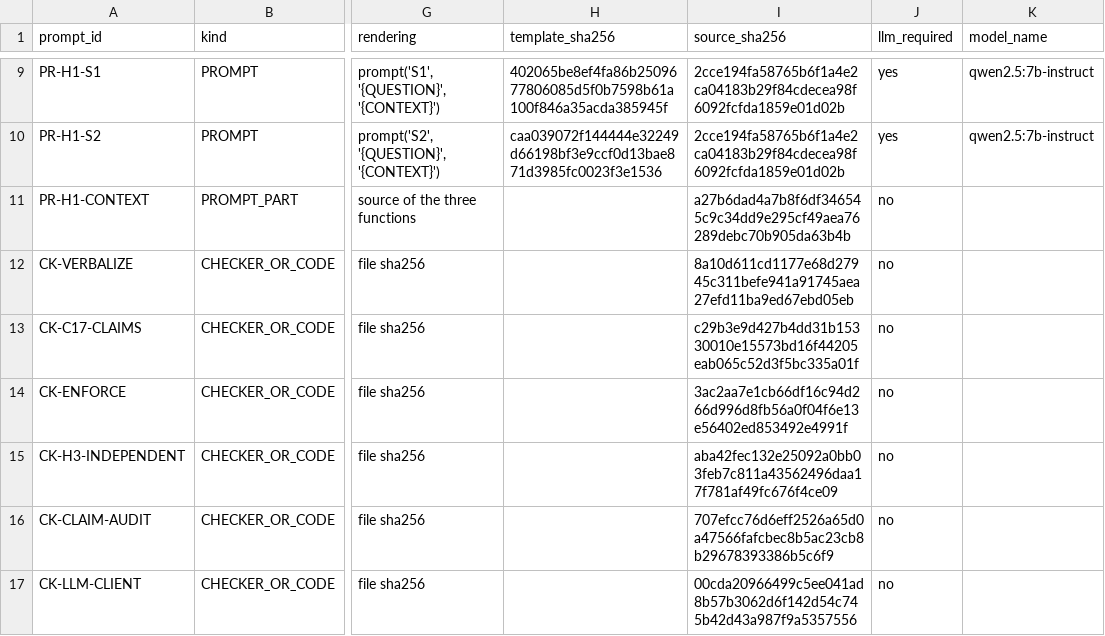
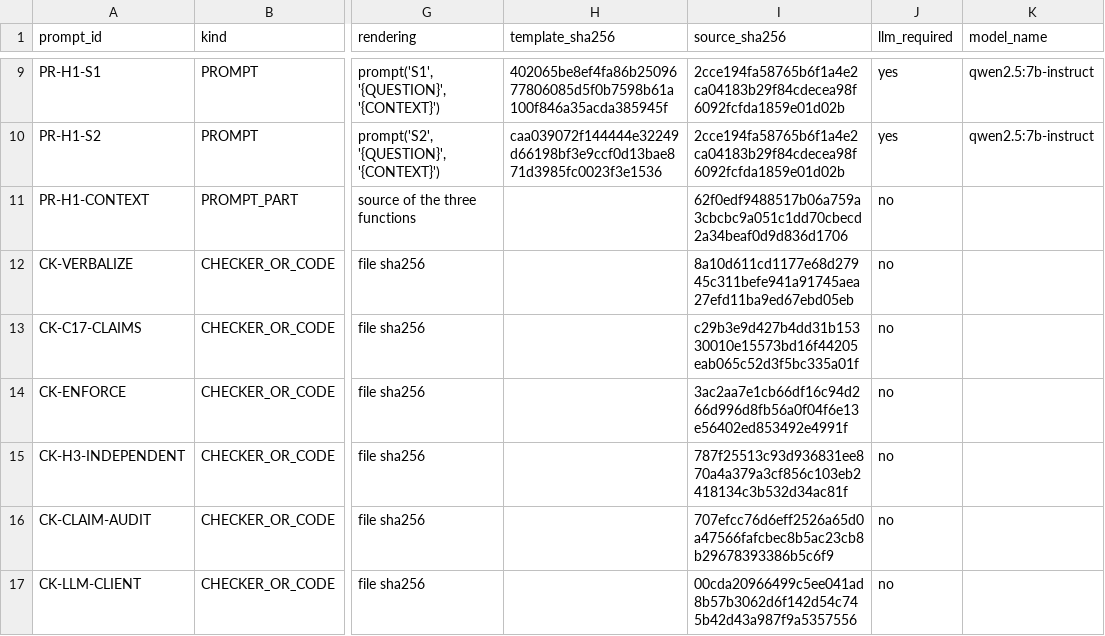
Before and after one commit to kushiiitd05/culinarystate, a CSV file: registry/prompt_registry_v1.csv, drawn as a sheet; only a part is shown, gaps mark what is left out; the diff names each change by its address in the sheet, - before the commit and + after, or states it on an @@ line.

Commit message:
data(registry): re-hash PR-H1-CONTEXT and CK-H3-INDEPENDENT after FIX-EVAL E1/E4/E6 (unfrozen, pre-D5 freeze)

```diff
--- a/registry/prompt_registry_v1.csv
+++ b/registry/prompt_registry_v1.csv
-I11 (source_sha256): a27b6dad4a7b8f6df346545c9c34dd9e295cf49aea76289debc70b905da63b4b
+I11 (source_sha256): 62f0edf9488517b06a759a3cbcbc9a051c1dd70cbecd2a34beaf0d9d836d1706
-I15 (source_sha256): aba42fec132e25092a0bb03feb7c811a43562496daa17f781af49fc676f4ce09
+I15 (source_sha256): 787f25513c93d936831ee870a4a379a3cf856c103eb2418134c3b532d34ac81f
```
